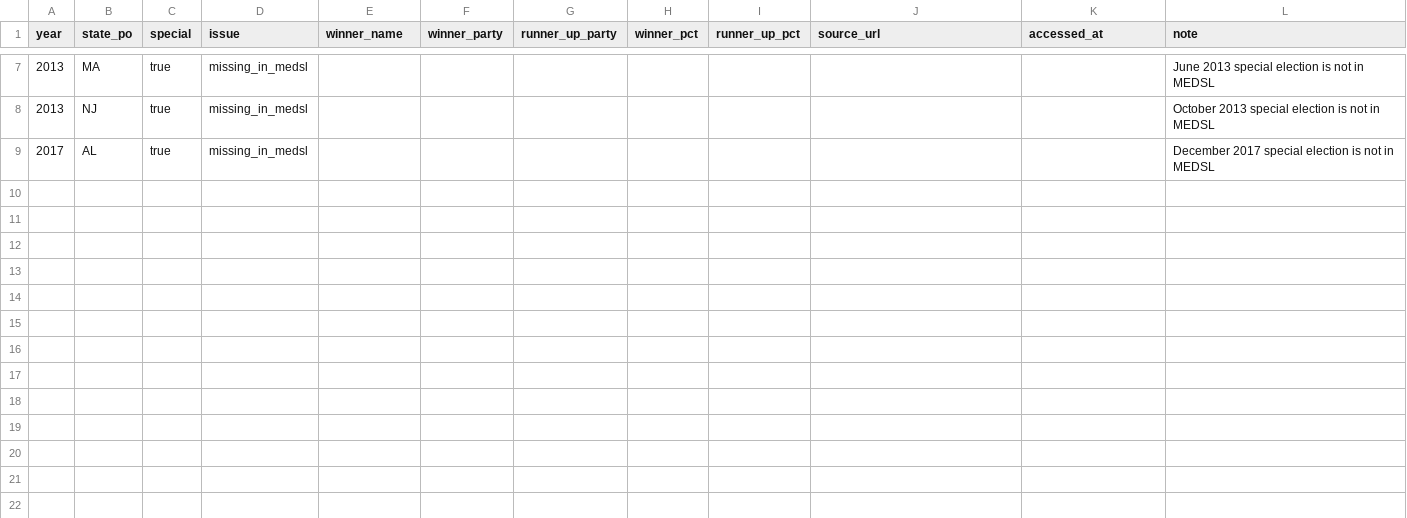
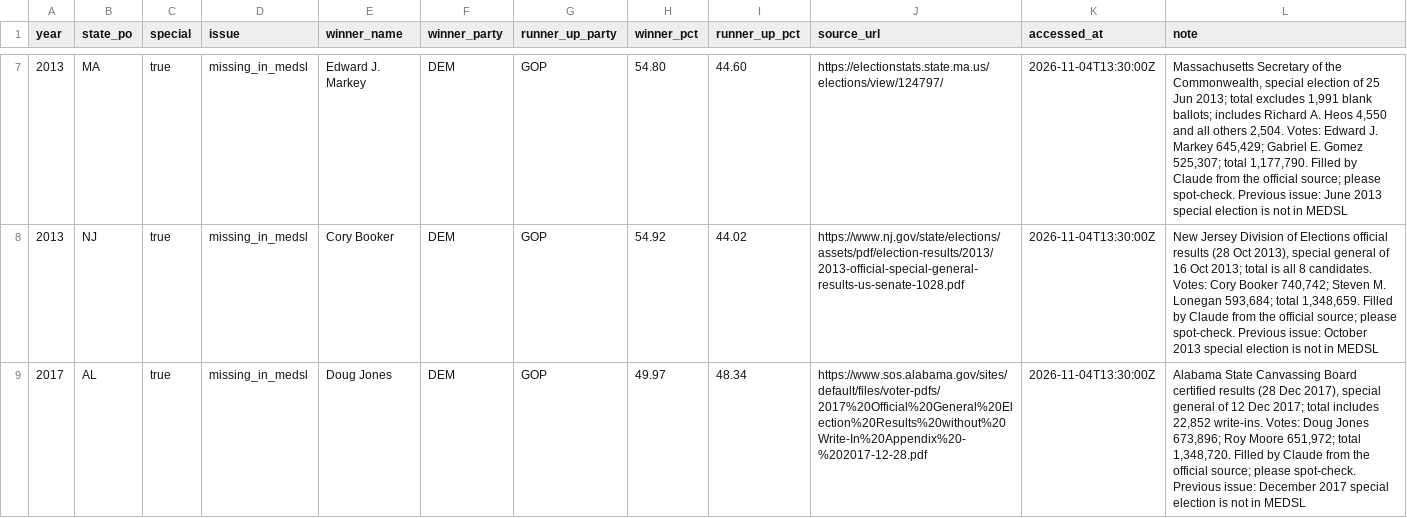
Before and after one commit to Kinjuriu/us-elections-dashboard, a CSV file: data/manual/senate_results_manual.csv, drawn as a sheet; only a part is shown, gaps mark what is left out; the diff covers the shown part only.

```diff
--- a/data/manual/senate_results_manual.csv
+++ b/data/manual/senate_results_manual.csv
@@ -7,3 +7,3 @@ year,state_po,special,issue,winner_name,winner_party,runner_up_party,winner_pct,
-2013,MA,true,missing_in_medsl,,,,,,,,June 2013 special election is not in MEDSL
-2013,NJ,true,missing_in_medsl,,,,,,,,October 2013 special election is not in MEDSL
-2017,AL,true,missing_in_medsl,,,,,,,,December 2017 special election is not in MEDSL
+2013,MA,true,missing_in_medsl,Edward J. Markey,DEM,GOP,54.80,44.60,https://electionstats.state.ma.us/elections/view/124797/,2026-11-04T13:30:00Z,"Massachusetts Secretary of the Commonwealth, special election of 25 Jun 2013; total excludes 1,991 blank ballots; includes Richard A. Heos 4,550 and all others 2,504. Votes: Edward J. Markey 645,429; Gabriel E. Gomez 525,307; total 1,177,790. Filled by Claude from the official source; please spot-check. Previous issue: June 2013 special election is not in MEDSL"
+2013,NJ,true,missing_in_medsl,Cory Booker,DEM,GOP,54.92,44.02,https://www.nj.gov/state/elections/assets/pdf/election-results/2013/2013-official-special-general-results-us-senate-1028.pdf,2026-11-04T13:30:00Z,"New Jersey Division of Elections official results (28 Oct 2013), special general of 16 Oct 2013; total is all 8 candidates. Votes: Cory Booker 740,742; Steven M. Lonegan 593,684; total 1,348,659. Filled by Claude from the official source; please spot-check. Previous issue: October 2013 special election is not in MEDSL"
+2017,AL,true,missing_in_medsl,Doug Jones,DEM,GOP,49.97,48.34,https://www.sos.alabama.gov/sites/default/files/voter-pdfs/2017%20Official%20General%20Election%20Results%20without%20Write-In%20Appendix%20-%202017-12-28.pdf,2026-11-04T13:30:00Z,"Alabama State Canvassing Board certified results (28 Dec 2017), special general of 12 Dec 2017; total includes 22,852 write-ins. Votes: Doug Jones 673,896; Roy Moore 651,972; total 1,348,720. Filled by Claude from the official source; please spot-check. Previous issue: December 2017 special election is not in MEDSL"
```
Also changed, not shown: 40 edited cells elsewhere in this file.
